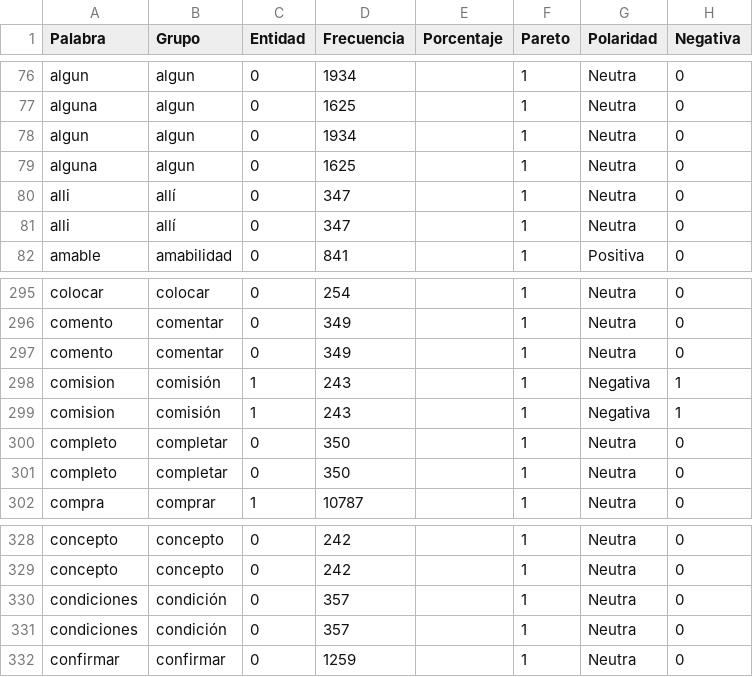
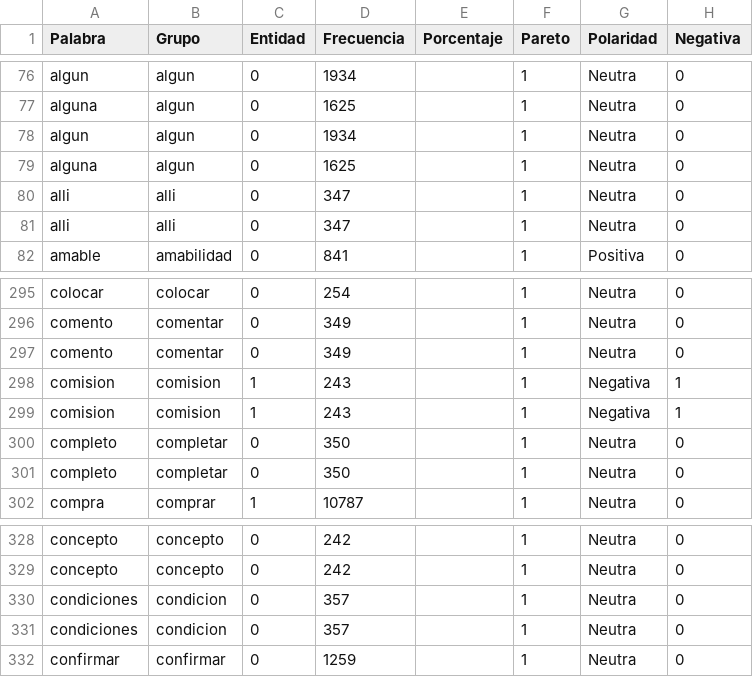
Before and after one commit to gacharuiz2/diccionario, a CSV file: diccionario_dinners.csv, drawn as a sheet; only a part is shown, gaps mark what is left out; the diff names each change by its address in the sheet, - before the commit and + after, or states it on an @@ line.

Commit message:
Add files via upload

```diff
--- a/diccionario_dinners.csv
+++ b/diccionario_dinners.csv
-B80:B81 (Grupo): allí
+B80:B81 (Grupo): alli
-B298:B299 (Grupo): comisión
+B298:B299 (Grupo): comision
-B330:B331 (Grupo): condición
+B330:B331 (Grupo): condicion
```
